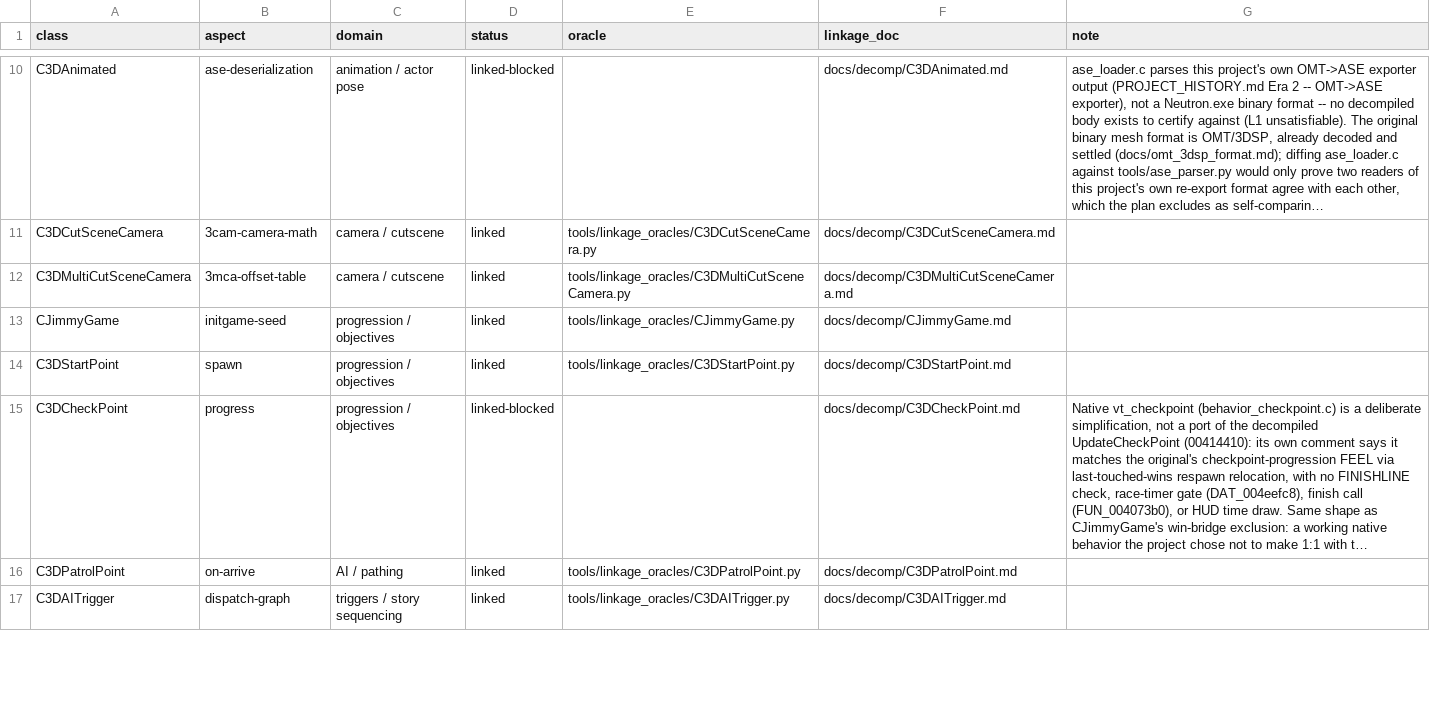
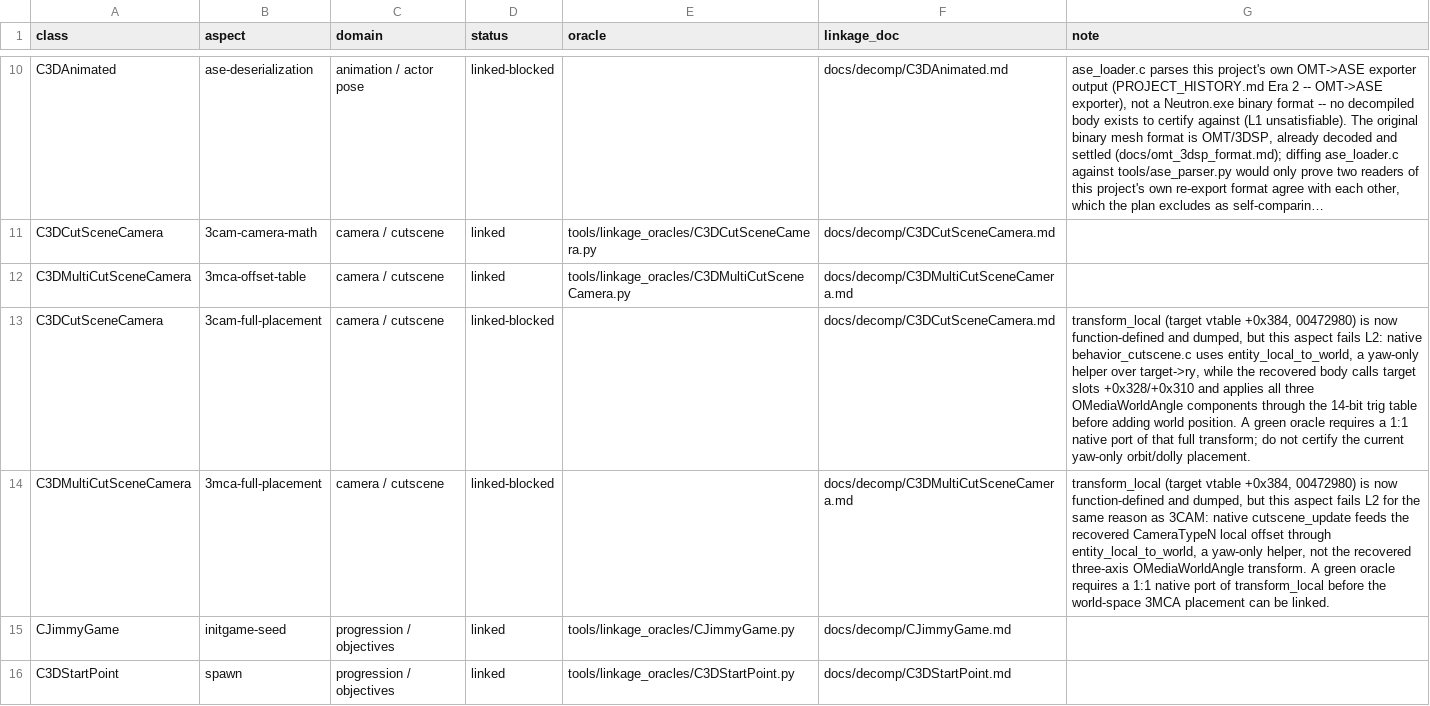
Before and after one commit to alexscott2718-gif/jn-engine, a CSV file: docs/linkage_certificates.csv, drawn as a sheet; only a part is shown, gaps mark what is left out; the shorter side is filled out with more unchanged rows; long unchanged cells end in …; the diff names each change by its address in the sheet, - before the commit and + after, or states it on an @@ line.

Commit message:
decomp(transform-local): recover cutscene placement L1

```diff
--- a/docs/linkage_certificates.csv
+++ b/docs/linkage_certificates.csv
+row 13: C3DCutSceneCamera | 3cam-full-placement | camera / cutscene | linked-blocked |  | docs/decomp/C3DCutSceneCamera.md | transform_local (target vtable +0x384, 00472980) is now function-defined and dumped, but this aspect fails L2: native behavior_cutscene.c uses entity_local_to_world, a yaw-only helper over target->ry, while the recovered body calls target slots +0x328/+0x310 and applies all three OMediaWorldAngle components through the 14-bit trig table before adding world position. A green oracle requires a 1:1 native port of that full transform; do not certify the current yaw-only orbit/dolly placement.
+row 14: C3DMultiCutSceneCamera | 3mca-full-placement | camera / cutscene | linked-blocked |  | docs/decomp/C3DMultiCutSceneCamera.md | transform_local (target vtable +0x384, 00472980) is now function-defined and dumped, but this aspect fails L2 for the same reason as 3CAM: native cutscene_update feeds the recovered CameraTypeN local offset through entity_local_to_world, a yaw-only helper, not the recovered three-axis OMediaWorldAngle transform. A green oracle requires a 1:1 native port of transform_local before the world-space 3MCA placement can be linked.
```
Also changed, not shown: 8 other files.
